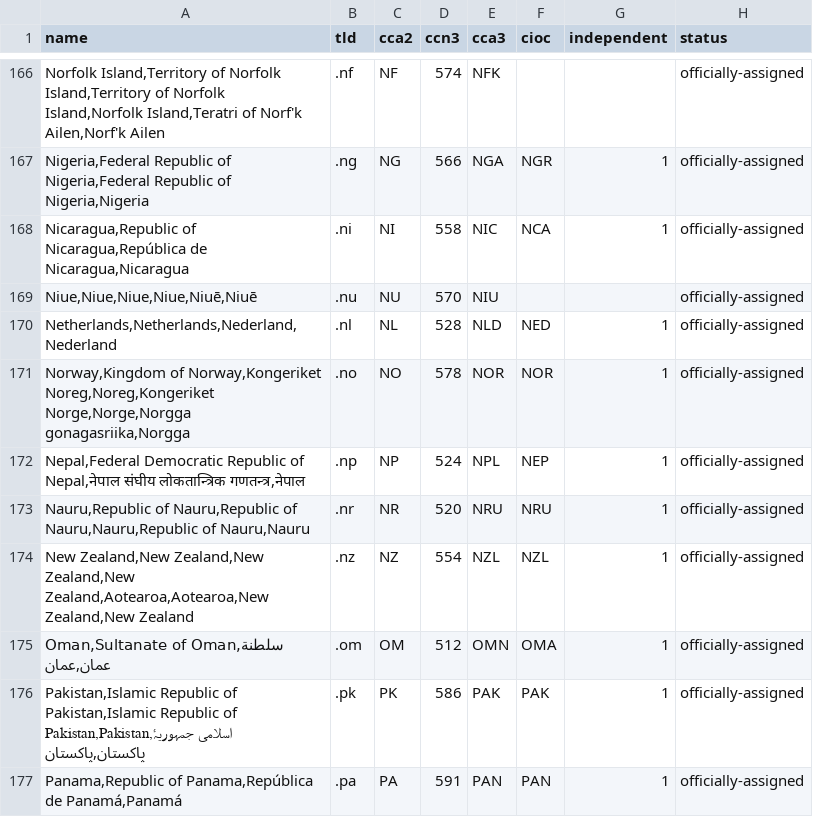
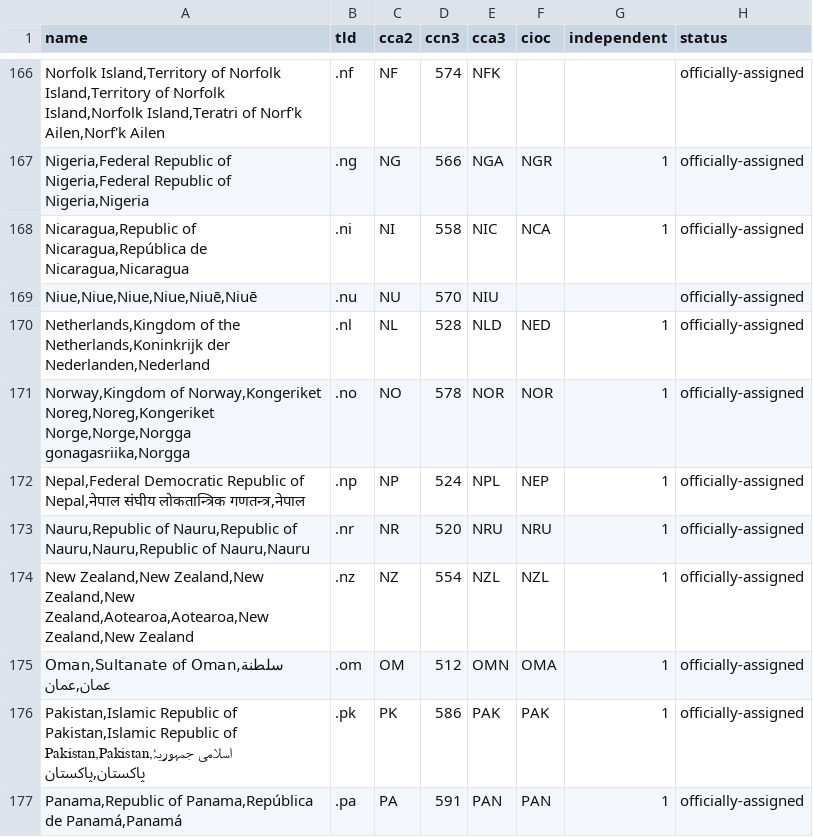
Before and after one commit to mledoze/countries, a CSV file: dist/countries.csv, drawn as a sheet; only a part is shown, gaps mark what is left out; the diff names each change by its address in the sheet, - before the commit and + after, or states it on an @@ line.

Commit message:
update dist files

```diff
--- a/dist/countries.csv
+++ b/dist/countries.csv
-A170 (name): Netherlands,Netherlands,Nederland,Nederland
+A170 (name): Netherlands,Kingdom of the Netherlands,Koninkrijk der Nederlanden,Nederland
```
Also changed, not shown: 4 other files.
